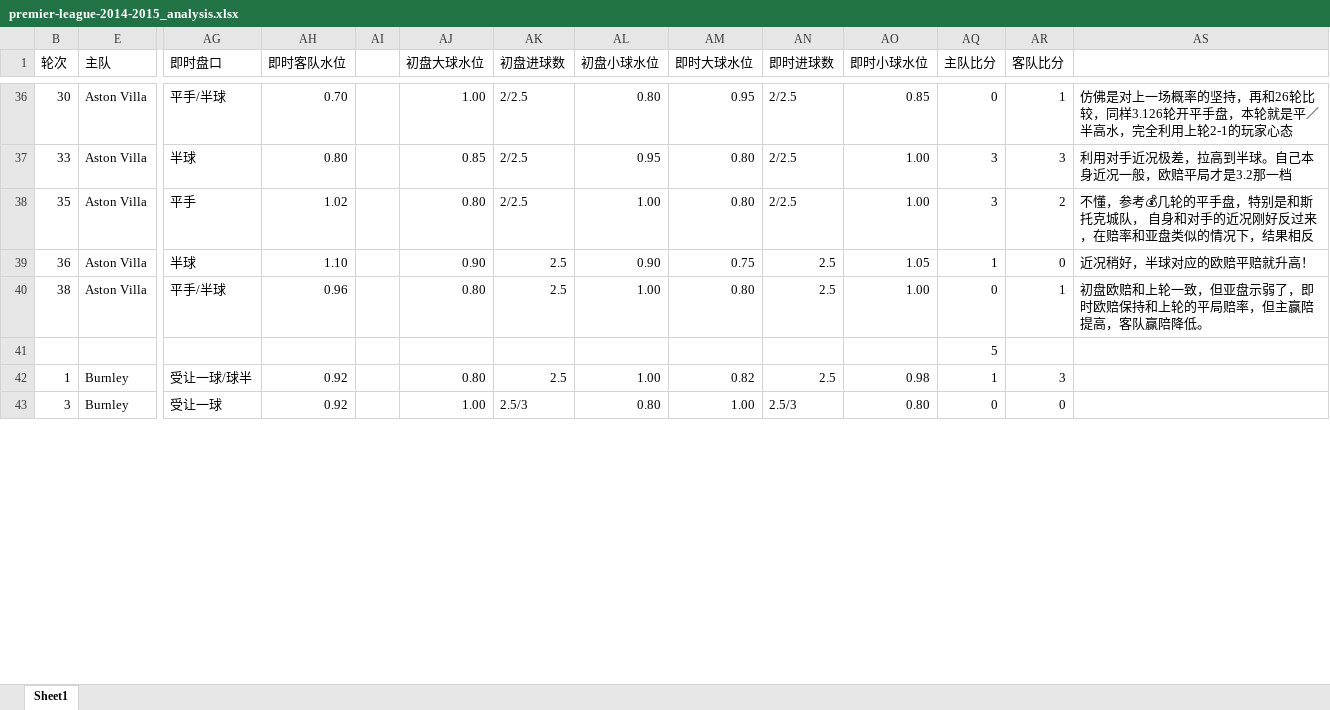
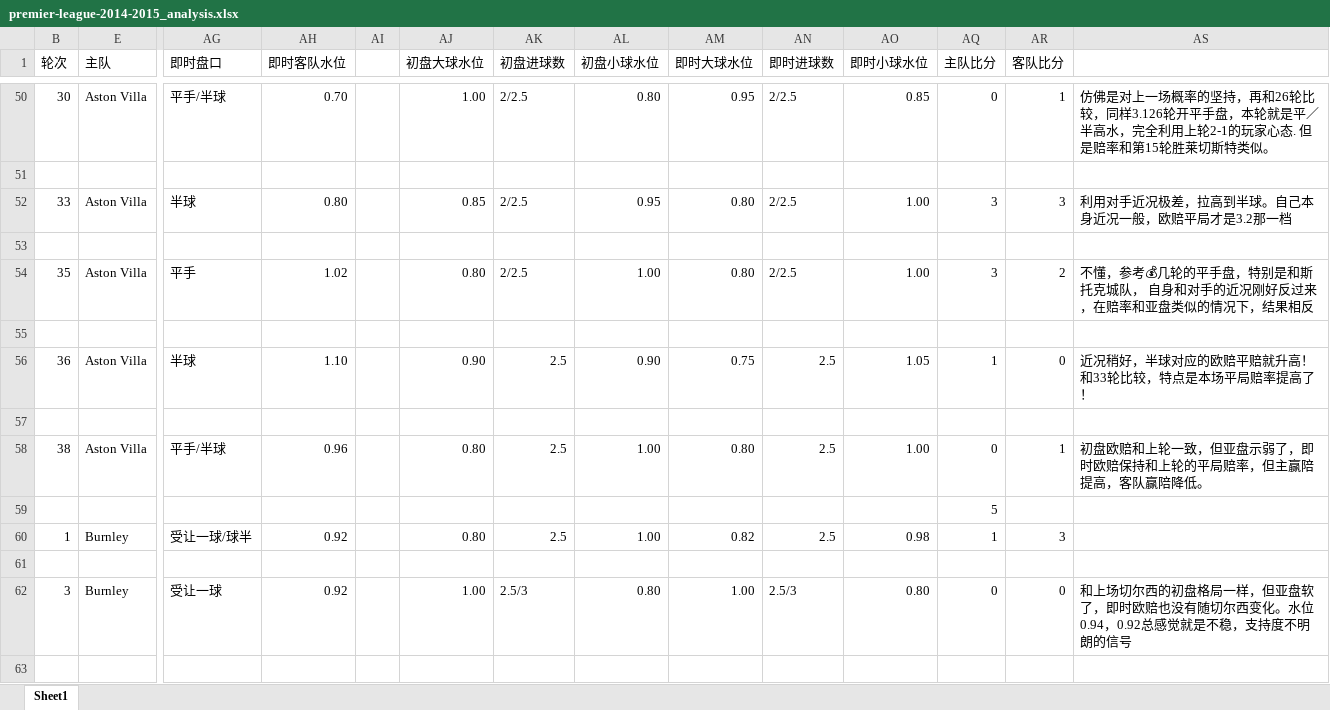
Before and after one commit to leoshang/data_analysis_example, an Excel workbook: sportsbook/titan007_data/premier-league-2014-2015_analysis.xlsx, sheet Sheet1, drawn as a sheet; only a part is shown, gaps mark what is left out; values as stored, in another font and other column widths than the file's, no cell formats; addresses are those after the commit; rows hold the shown columns only; the diff covers the shown part only; the diff names each change by its address in the sheet, - before the commit and + after, or states it on an @@ line.

Commit message:
analyse 2014-2015 odds

```diff
--- a/sportsbook/titan007_data/premier-league-2014-2015_analysis.xlsx (sheet Sheet1)
+++ b/sportsbook/titan007_data/premier-league-2014-2015_analysis.xlsx (sheet Sheet1)
-AS50: …玩家心态
+AS50: …玩家心态. 但是赔率和第15轮胜莱切斯特类似。
+row 51: (empty)
+row 53: (empty)
+row 55: (empty)
-AS56: 近况稍好，半球对应的欧赔平赔就升高！
+AS56: 近况稍好，半球对应的欧赔平赔就升高！ 和33轮比较，特点是本场平局赔率提高了！
+row 57: (empty)
+row 61: (empty)
-AS62: (empty)
+AS62: 和上场切尔西的初盘格局一样，但亚盘软了，即时欧赔也没有随切尔西变化。水位0.94，0.92总感觉就是不稳，支持度不明朗的信号
+row 63: (empty)
```
Also changed, not shown: 30 added rows and 12 edited cells elsewhere in this sheet, cell formats.
